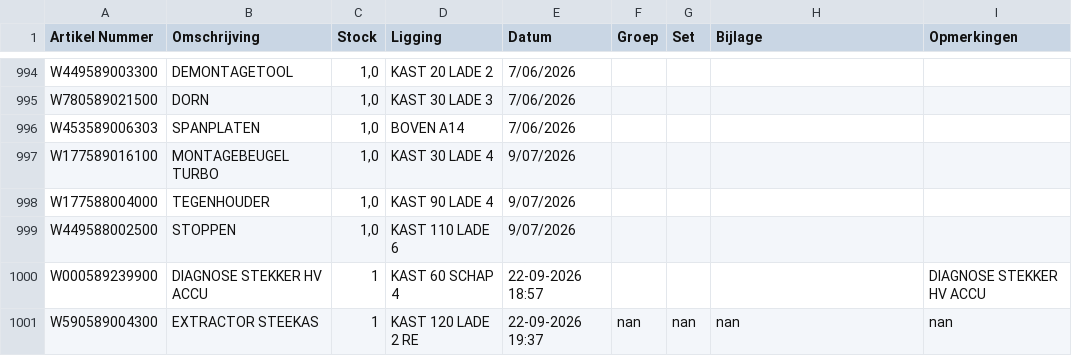
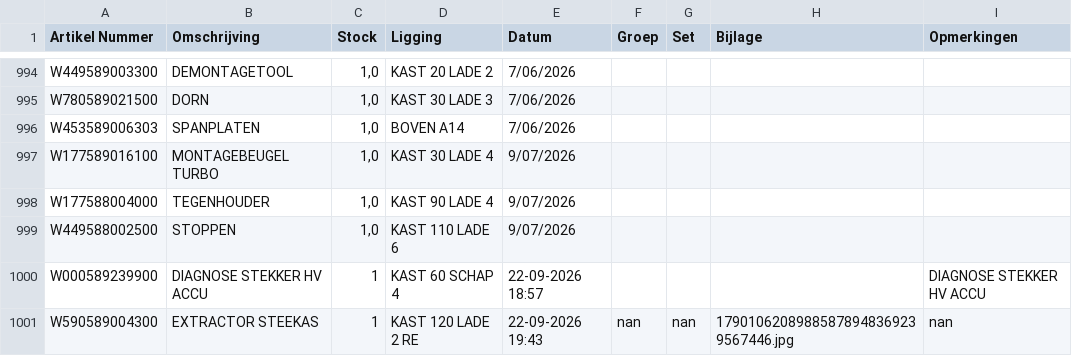
Before and after one commit to christoffm88-dotcom/sp, a CSV file: gereedschap.csv, drawn as a sheet; only a part is shown, gaps mark what is left out.

Commit message:
Wijzig artikel W590589004300

```diff
--- a/gereedschap.csv
+++ b/gereedschap.csv
@@ -1000,2 +1000,2 @@ W449588002500,STOPPEN,"1,0",KAST 110 LADE 6,9/07/2026,,,,
 W000589239900,DIAGNOSE STEKKER HV ACCU,1,KAST 60 SCHAP 4,22-09-2026 18:57,,,,DIAGNOSE STEKKER HV ACCU
-W590589004300,EXTRACTOR STEEKAS,1,KAST 120 LADE 2 RE,22-09-2026 19:37,nan,nan,nan,nan
+W590589004300,EXTRACTOR STEEKAS,1,KAST 120 LADE 2 RE,22-09-2026 19:43,nan,nan,17901062089885878948369239567446.jpg,nan
```
